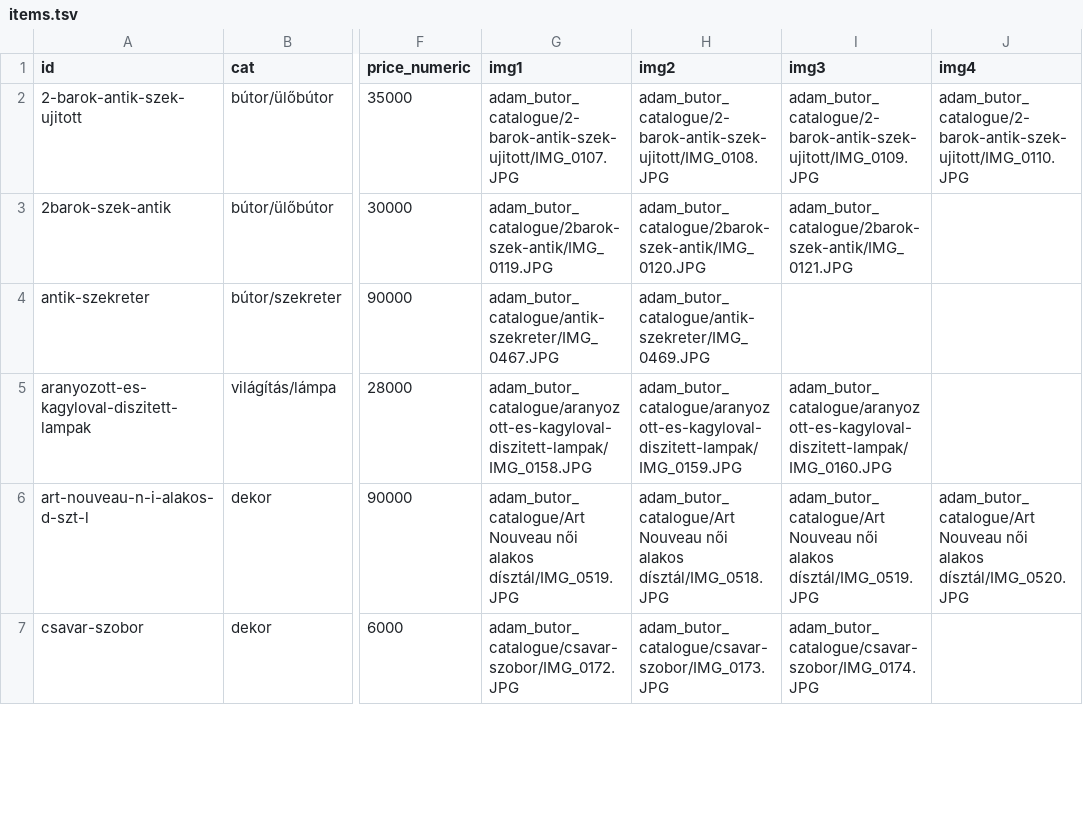
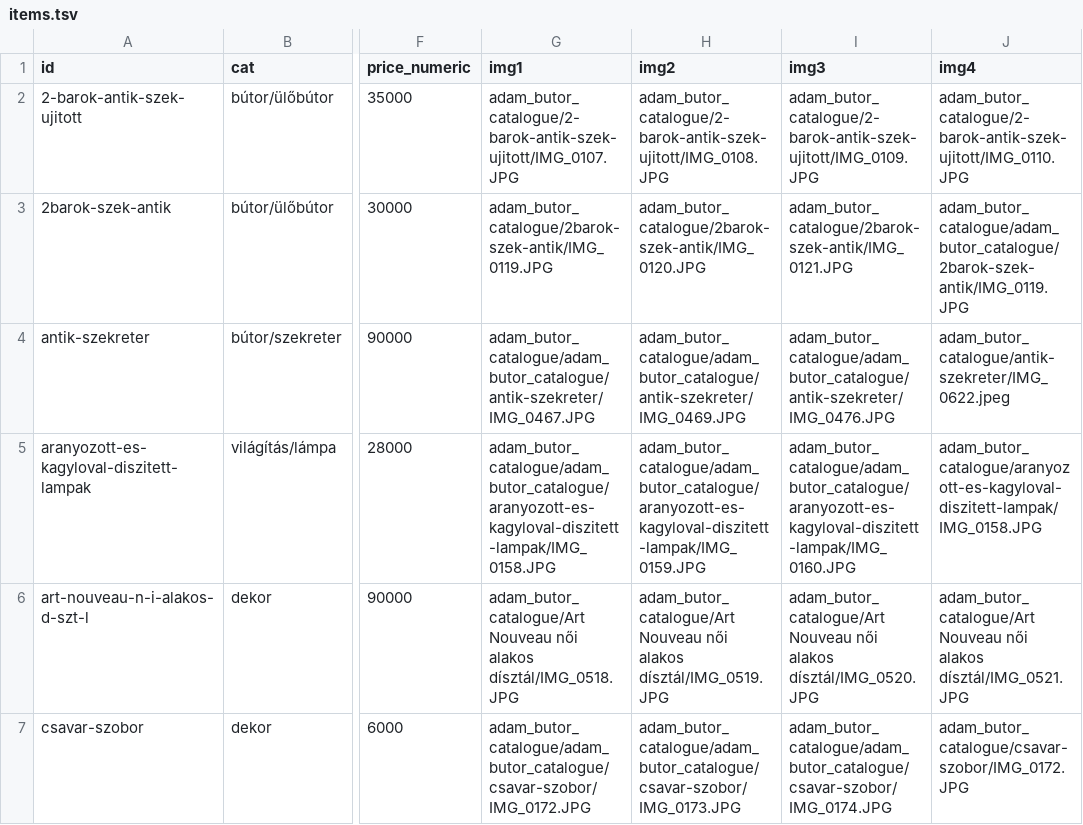
Before and after one commit to Earfhman/butor-catalogus, a TSV file: assets/items.tsv, drawn as a sheet; only a part is shown, gaps mark what is left out; the diff covers the shown part only; the diff names each change by its address in the sheet, - before the commit and + after, or states it on an @@ line.

```diff
--- a/assets/items.tsv
+++ b/assets/items.tsv
-J3 (img4): (empty)
+J3 (img4): adam_butor_catalogue/adam_butor_catalogue/2barok-szek-antik/IMG_0119.JPG
-G4 (img1): adam_butor_catalogue/antik-szekreter/IMG_0467.JPG
+G4 (img1): adam_butor_catalogue/adam_butor_catalogue/antik-szekreter/IMG_0467.JPG
-H4 (img2): adam_butor_catalogue/antik-szekreter/IMG_0469.JPG
+H4 (img2): adam_butor_catalogue/adam_butor_catalogue/antik-szekreter/IMG_0469.JPG
-I4 (img3): (empty)
+I4 (img3): adam_butor_catalogue/adam_butor_catalogue/antik-szekreter/IMG_0476.JPG
-J4 (img4): (empty)
+J4 (img4): adam_butor_catalogue/antik-szekreter/IMG_0622.jpeg
-G5 (img1): adam_butor_catalogue/aranyozott-es-kagyloval-diszitett-lampak/IMG_0158.JPG
+G5 (img1): adam_butor_catalogue/adam_butor_catalogue/aranyozott-es-kagyloval-diszitett-lampak/IMG_0158.JPG
-H5 (img2): adam_butor_catalogue/aranyozott-es-kagyloval-diszitett-lampak/IMG_0159.JPG
+H5 (img2): adam_butor_catalogue/adam_butor_catalogue/aranyozott-es-kagyloval-diszitett-lampak/IMG_0159.JPG
-I5 (img3): adam_butor_catalogue/aranyozott-es-kagyloval-diszitett-lampak/IMG_0160.JPG
+I5 (img3): adam_butor_catalogue/adam_butor_catalogue/aranyozott-es-kagyloval-diszitett-lampak/IMG_0160.JPG
-J5 (img4): (empty)
+J5 (img4): adam_butor_catalogue/aranyozott-es-kagyloval-diszitett-lampak/IMG_0158.JPG
-G6 (img1): …női alakos dísztál/IMG_0519.JPG
+G6 (img1): …női alakos dísztál/IMG_0518.JPG
-H6 (img2): …női alakos dísztál/IMG_0518.JPG
+H6 (img2): …női alakos dísztál/IMG_0519.JPG
-I6 (img3): …női alakos dísztál/IMG_0519.JPG
+I6 (img3): …női alakos dísztál/IMG_0520.JPG
-J6 (img4): …női alakos dísztál/IMG_0520.JPG
+J6 (img4): …női alakos dísztál/IMG_0521.JPG
-G7 (img1): adam_butor_catalogue/csavar-szobor/IMG_0172.JPG
+G7 (img1): adam_butor_catalogue/adam_butor_catalogue/csavar-szobor/IMG_0172.JPG
-H7 (img2): adam_butor_catalogue/csavar-szobor/IMG_0173.JPG
+H7 (img2): adam_butor_catalogue/adam_butor_catalogue/csavar-szobor/IMG_0173.JPG
-I7 (img3): adam_butor_catalogue/csavar-szobor/IMG_0174.JPG
+I7 (img3): adam_butor_catalogue/adam_butor_catalogue/csavar-szobor/IMG_0174.JPG
-J7 (img4): (empty)
+J7 (img4): adam_butor_catalogue/csavar-szobor/IMG_0172.JPG
```
Also changed, not shown: 1 added row, 4 removed rows and 48 edited cells elsewhere in this file, 2 other files.
